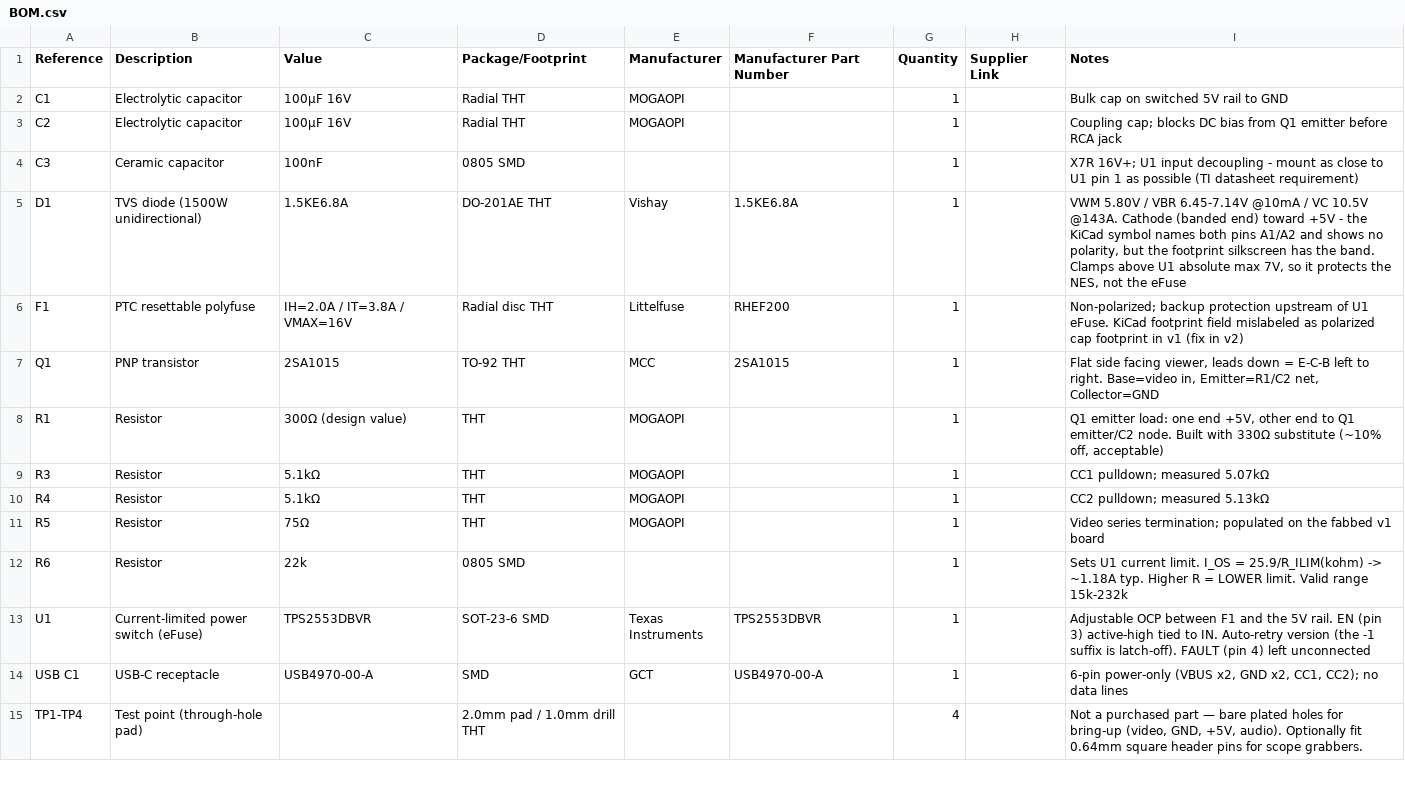
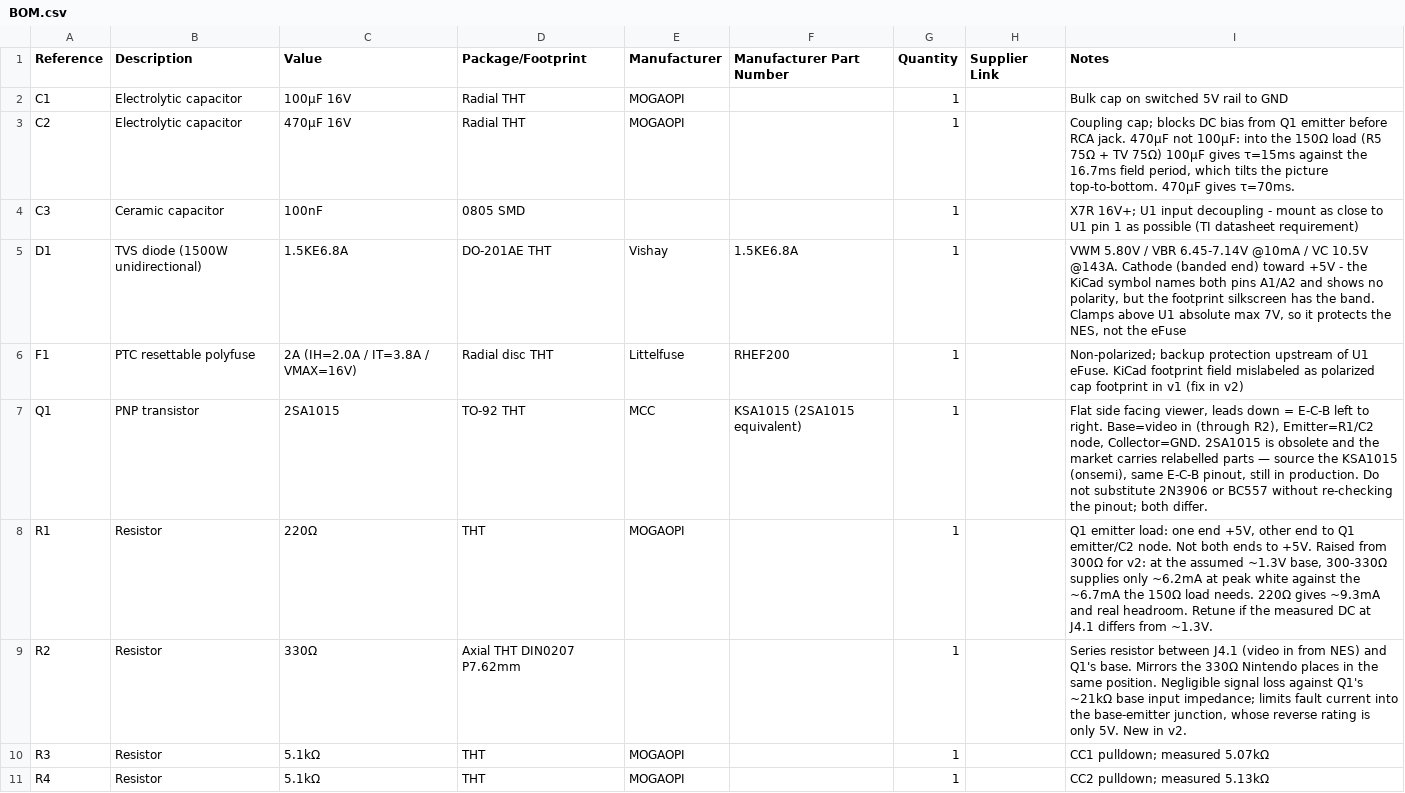
Before and after one commit to danielboston38/kirbysnewdream, a CSV file: BOM.csv, drawn as a sheet; only a part is shown; the shorter side is filled out with more unchanged rows; the diff names each change by its address in the sheet, - before the commit and + after, or states it on an @@ line.

```diff
--- a/BOM.csv
+++ b/BOM.csv
-C3 (Value): 100µF 16V
+C3 (Value): 470µF 16V
-I3 (Notes): …before RCA jack
+I3 (Notes): …before RCA jack. 470µF not 100µF: into the 150Ω load (R5 75Ω + TV 75Ω) 100µF gives τ=15ms against the 16.7ms field period, which tilts the picture top-to-bottom. 470µF gives τ=70ms.
-C6 (Value): IH=2.0A / IT=3.8A / VMAX=16V
+C6 (Value): 2A (IH=2.0A / IT=3.8A / VMAX=16V)
-F7 (Manufacturer Part Number): 2SA1015
+F7 (Manufacturer Part Number): KSA1015 (2SA1015 equivalent)
-I7 (Notes): …right. Base=video in, Emitter=R1/C2 net, Collector=GND
+I7 (Notes): …right. Base=video in (through R2), Emitter=R1/C2 node, Collector=GND. 2SA1015 is obsolete and the market carries relabelled parts — source the KSA1015 (onsemi), same E-C-B pinout, still in production. Do not substitute 2N3906 or BC557 without re-checking the pinout; both differ.
-C8 (Value): 300Ω (design value)
+C8 (Value): 220Ω
-I8 (Notes): …emitter/C2 node. Built with 330Ω substitute (~10% off, acceptable)
+I8 (Notes): …emitter/C2 node. Not both ends to +5V. Raised from 300Ω for v2: at the assumed ~1.3V base, 300-330Ω supplies only ~6.2mA at peak white against the ~6.7mA the 150Ω load needs. 220Ω gives ~9.3mA and real headroom. Retune if the measured DC at J4.1 differs from ~1.3V.
+row 9: R2 | Resistor | 330Ω | Axial THT DIN0207 P7.62mm |  |  | 1 |  | Series resistor between J4.1 (video in from NES) and Q1's base. Mirrors the 330Ω Nintendo places in the same position. Negligible signal loss against Q1's ~21kΩ base input impedance; limits fault current into the base-emitter junction, whose reverse rating is only 5V. New in v2.
```
Also changed, not shown: 3 other files.
